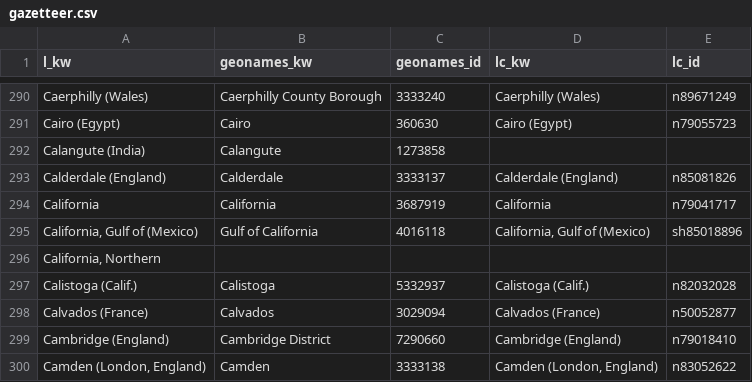
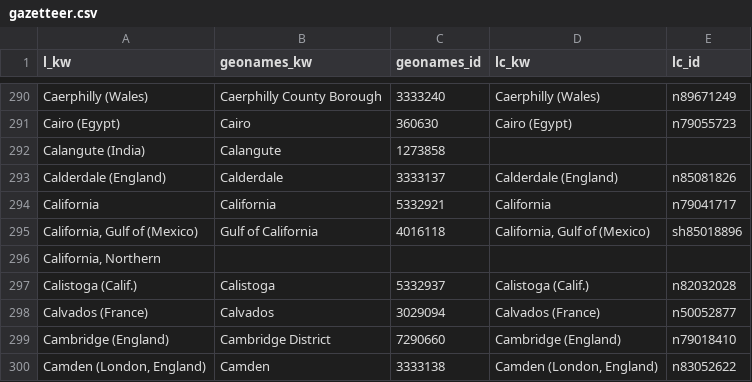
Before and after one commit to sul-dlss/gis-robot-suite, a CSV file: lib/gis-robot-suite/gazetteer.csv, drawn as a sheet; only a part is shown, gaps mark what is left out.

Commit message:
Update gazetteer.csv
Update geonames id

```diff
--- a/lib/gis-robot-suite/gazetteer.csv
+++ b/lib/gis-robot-suite/gazetteer.csv
@@ -293,3 +293,3 @@
 "Calderdale (England)","Calderdale",3333137,"Calderdale (England)","n85081826"
-"California","California",3687919,"California","n79041717"
+"California","California",5332921,"California","n79041717"
 "California, Gulf of (Mexico)","Gulf of California",4016118,"California, Gulf of (Mexico)","sh85018896"
```
